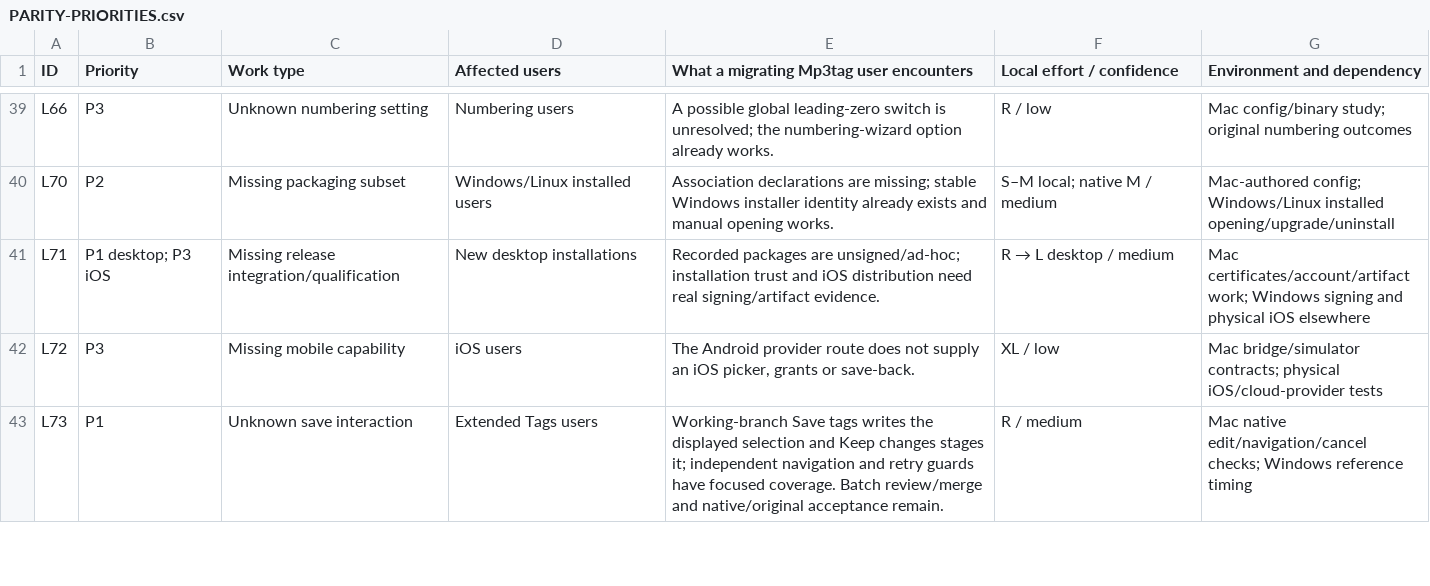
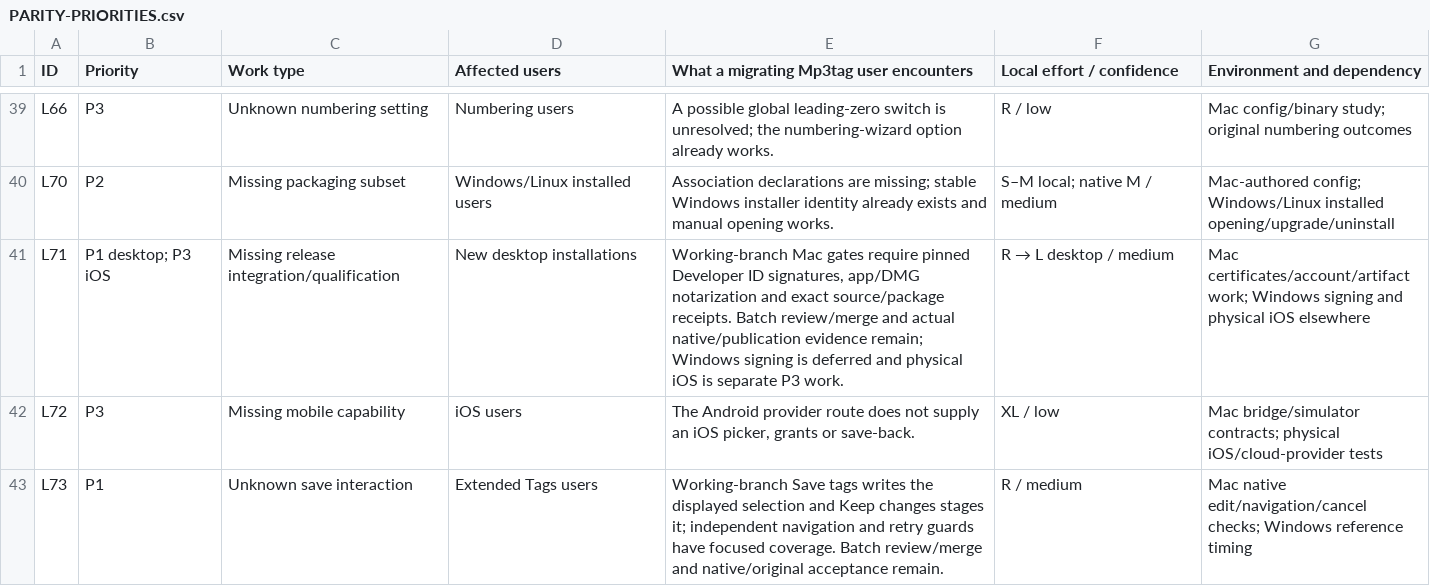
Before and after one commit to johnneerdael/TagGroove, a CSV file: docs/handover/PARITY-PRIORITIES.csv, drawn as a sheet; only a part is shown, gaps mark what is left out.

Commit message:
feat(release): require notarized Developer ID macOS packages
Scope existing Apple credentials to Mac release steps and verify pinned signatures, secure timestamps, hardened runtime and stapled tickets. Bind the DMG-contained app to the verified release bundle before explicit DMG notarization and canonical archive creation. Retain both signing receipts in the Git-proven source archive and require exact source/policy/package bindings at publication; keep ad-hoc development and deferred Windows/iOS scope explicit.

```diff
--- a/docs/handover/PARITY-PRIORITIES.csv
+++ b/docs/handover/PARITY-PRIORITIES.csv
@@ -40,3 +40,3 @@ L66,P3,Unknown numbering setting,Numbering users,A possible global leading-zero
 L70,P2,Missing packaging subset,Windows/Linux installed users,Association declarations are missing; stable Windows installer identity already exists and manual opening works.,S–M local; native M / medium,Mac-authored config; Windows/Linux installed opening/upgrade/uninstall
-L71,P1 desktop; P3 iOS,Missing release integration/qualification,New desktop installations,Recorded packages are unsigned/ad-hoc; installation trust and iOS distribution need real signing/artifact evidence.,R → L desktop / medium,Mac certificates/account/artifact work; Windows signing and physical iOS elsewhere
+L71,P1 desktop; P3 iOS,Missing release integration/qualification,New desktop installations,"Working-branch Mac gates require pinned Developer ID signatures, app/DMG notarization and exact source/package receipts. Batch review/merge and actual native/publication evidence remain; Windows signing is deferred and physical iOS is separate P3 work.",R → L desktop / medium,Mac certificates/account/artifact work; Windows signing and physical iOS elsewhere
 L72,P3,Missing mobile capability,iOS users,"The Android provider route does not supply an iOS picker, grants or save-back.",XL / low,Mac bridge/simulator contracts; physical iOS/cloud-provider tests
```
Also changed, not shown: 18 other files.
